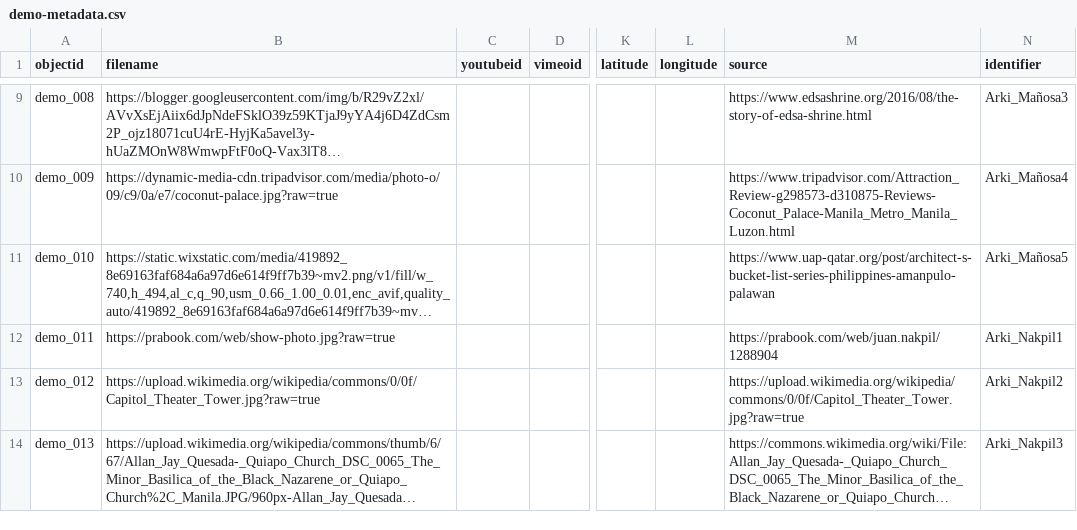
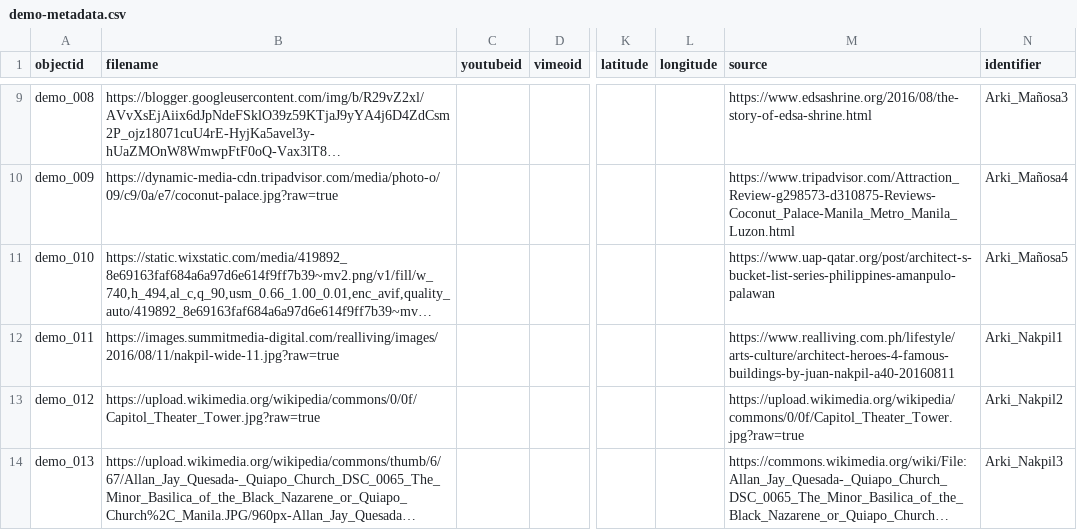
Before and after one commit to ragnarouk/Arkitekto, a CSV file: _data/demo-metadata.csv, drawn as a sheet; only a part is shown, gaps mark what is left out; long unchanged cells end in …; the diff names each change by its address in the sheet, - before the commit and + after, or states it on an @@ line.

Commit message:
Add files via upload

```diff
--- a/_data/demo-metadata.csv
+++ b/_data/demo-metadata.csv
-B12 (filename): https://prabook.com/web/show-photo.jpg?raw=true
+B12 (filename): https://images.summitmedia-digital.com/realliving/images/2016/08/11/nakpil-wide-11.jpg?raw=true
-M12 (source): https://prabook.com/web/juan.nakpil/1288904
+M12 (source): https://www.realliving.com.ph/lifestyle/arts-culture/architect-heroes-4-famous-buildings-by-juan-nakpil-a40-20160811
```
